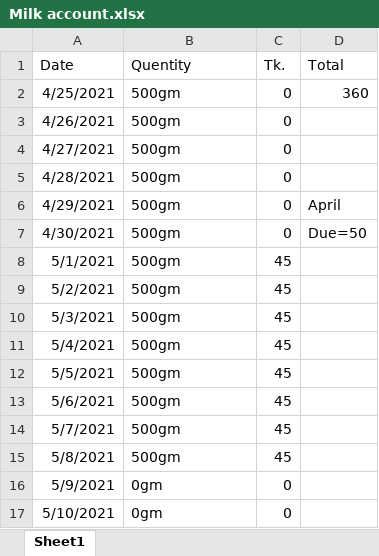
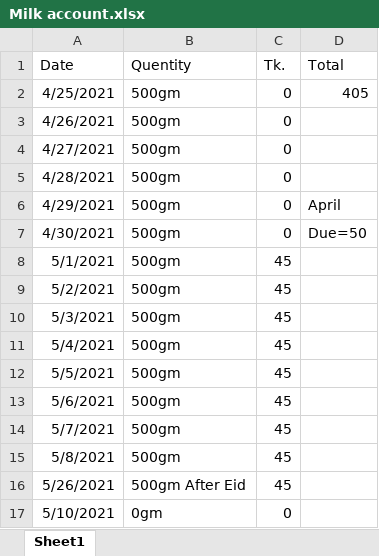
Before and after one commit to jahin44/Home-Accounts, an Excel workbook: Milk account.xlsx, sheet Sheet1, drawn as a sheet; values as stored, in another font and other column widths than the file's, no borders; removed rows and columns are numbered as before the commit, all else as after; the diff names each change by its address in the sheet, - before the commit and + after, or states it on an @@ line.

Commit message:
5/26/2021

```diff
--- a/Milk account.xlsx (sheet Sheet1)
+++ b/Milk account.xlsx (sheet Sheet1)
-D2 (Total): 360
+D2 (Total): 405
-row 16: 5/9/2021 | 0gm | 0
+row 16: 5/26/2021 | 500gm After Eid | 45
```
